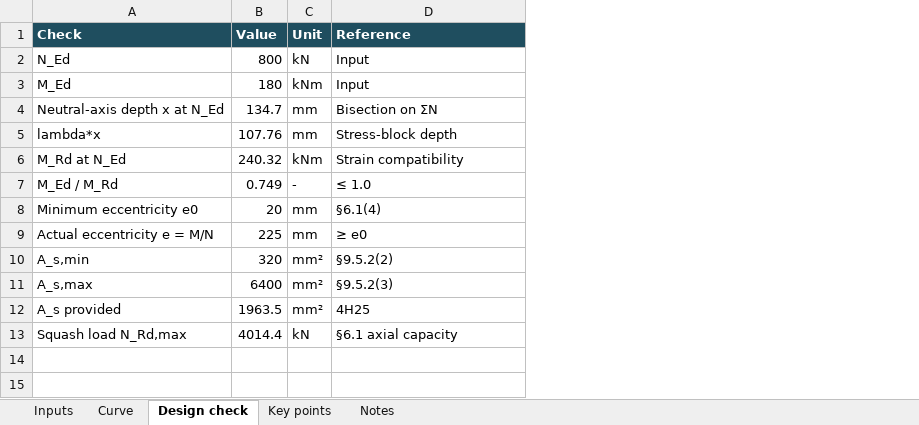
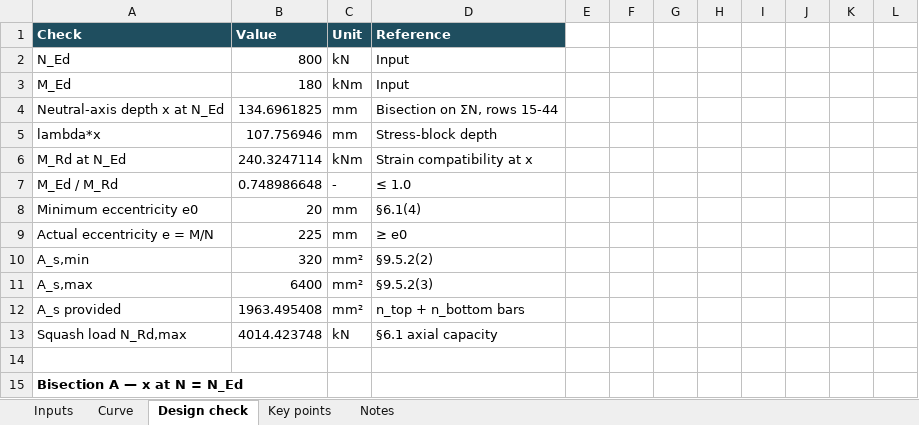
Before and after one commit to hugoyoungmsc/hugoyoungmsc.github.io, an Excel workbook: assets/ec2-column-pm-interaction.xlsx, sheet Design check, drawn as a sheet; only a part is shown; values as stored, in another font and other column widths than the file's, no borders; removed rows and columns are numbered as before the commit, all else as after; the diff covers the shown part only; the diff names each change by its address in the sheet, - before the commit and + after, or states it on an @@ line.

Commit message:
Update column P-M spreadsheet: live formulas, remove draft markers

```diff
--- a/assets/ec2-column-pm-interaction.xlsx (sheet Design check)
+++ b/assets/ec2-column-pm-interaction.xlsx (sheet Design check)
-column B, rows 1-13: Value | 800 | 180 | 134.7 | 107.76 | 240.32 | 0.749 | 20 | 225 | 320 | 6400 | 1963.5 | 4014.4
+column B, rows 1-13: Value | 800 | 180 | 134.6961825 | 107.756946 | 240.3247114 | 0.748986648 | 20 | 225 | 320 | 6400 | 1963.495408 | 4014.423748
+column E, empty
+column F, empty
+column G, empty
+column H, empty
+column I, empty
+column J, empty
+column K, empty
+column L, empty
-D4: Bisection on ΣN
+D4: Bisection on ΣN, rows 15-44
-D6: Strain compatibility
+D6: Strain compatibility at x
-D12: 4H25
+D12: n_top + n_bottom bars
+row 14: (empty)
+row 15: Bisection A — x at N = N_Ed
```
Also changed, not shown: 64 added rows elsewhere in this sheet, sheet Curve, sheet Inputs, sheet Key points, sheet Notes, formulas that keep their value, charts or pictures.
